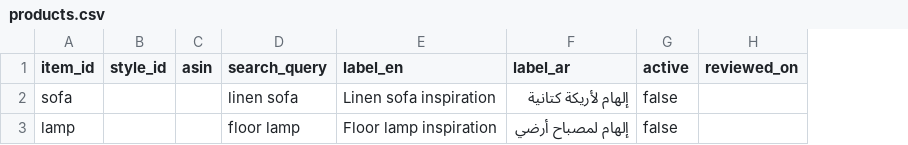
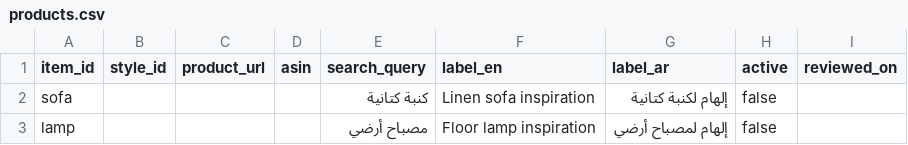
Before and after one commit to Moot990/design-engine, a CSV file: data/products.csv, drawn as a sheet; addresses are those after the commit; the diff names each change by its address in the sheet, - before the commit and + after, or states it on an @@ line.

```diff
--- a/data/products.csv
+++ b/data/products.csv
+column C (product_url), empty
-E2 (search_query): linen sofa
+E2 (search_query): كنبة كتانية
-G2 (label_ar): إلهام لأريكة كتانية
+G2 (label_ar): إلهام لكنبة كتانية
-E3 (search_query): floor lamp
+E3 (search_query): مصباح أرضي
```
Also changed, not shown: 21 other files.
